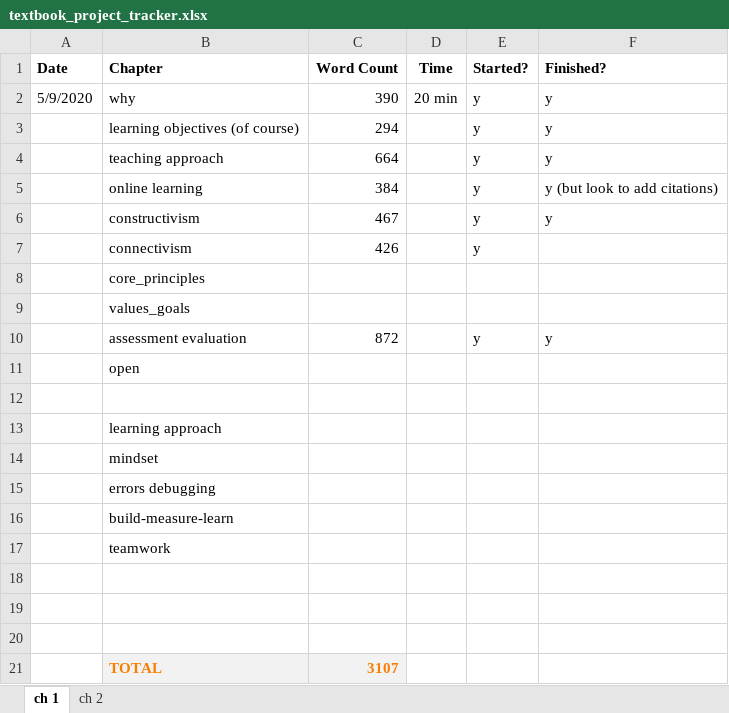
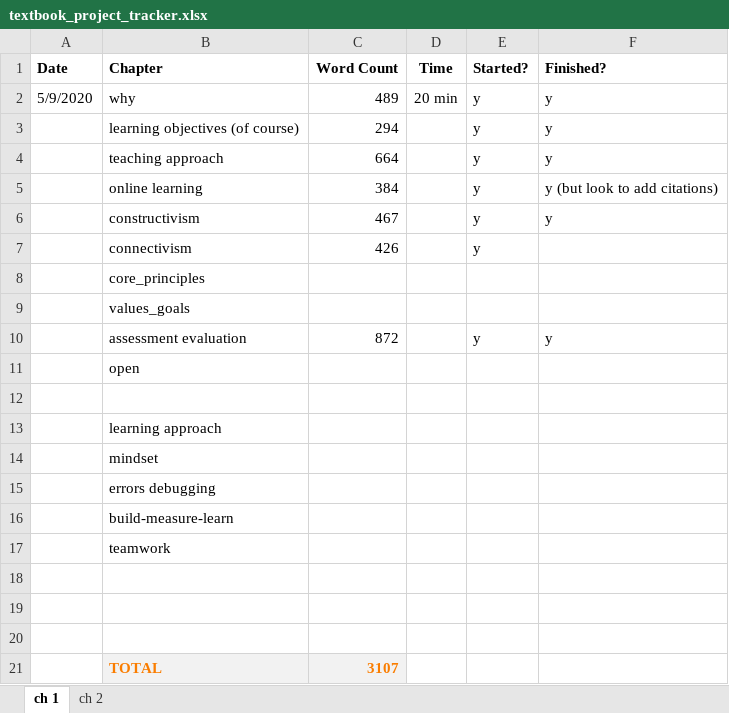
Before and after one commit to neural-data-science/NESC_3505_textbook, an Excel workbook: textbook_project_tracker.xlsx, sheet ch 1, drawn as a sheet; values as stored, in another font and other column widths than the file's, no borders; the diff names each change by its address in the sheet, - before the commit and + after, or states it on an @@ line.

```diff
--- a/textbook_project_tracker.xlsx (sheet ch 1)
+++ b/textbook_project_tracker.xlsx (sheet ch 1)
-C2 (Word Count): 390
+C2 (Word Count): 489
```
Also changed, not shown: 12 other files.
